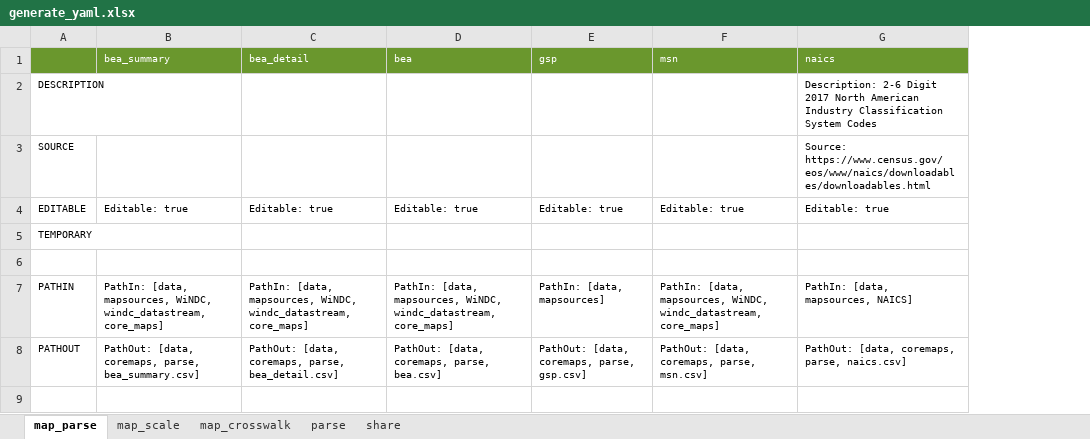
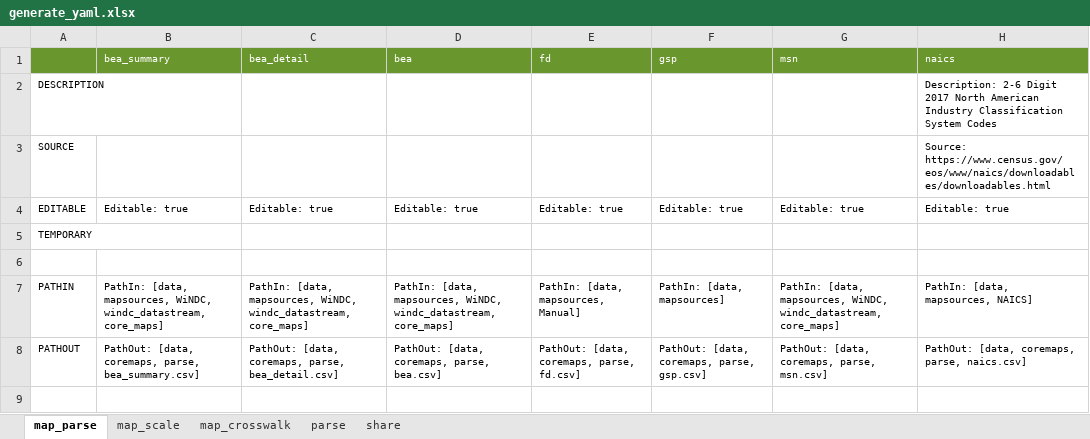
Before and after one commit to NREL/SLiDE, an Excel workbook: data/readfiles/generate_yaml.xlsx, sheet map_parse, drawn as a sheet; only a part is shown; values as stored, in another font and other column widths than the file's, no borders; conditional formats not drawn; the diff names each change by its address in the sheet, - before the commit and + after, or states it on an @@ line.

```diff
--- a/data/readfiles/generate_yaml.xlsx (sheet map_parse)
+++ b/data/readfiles/generate_yaml.xlsx (sheet map_parse)
+column E (fd), rows 4-8: Editable: true |  |  | PathIn: [data, mapsources, Manual] | PathOut: [data, coremaps, parse, fd.csv]
```
Also changed, not shown: sheet map_crosswalk, 24 other files.
